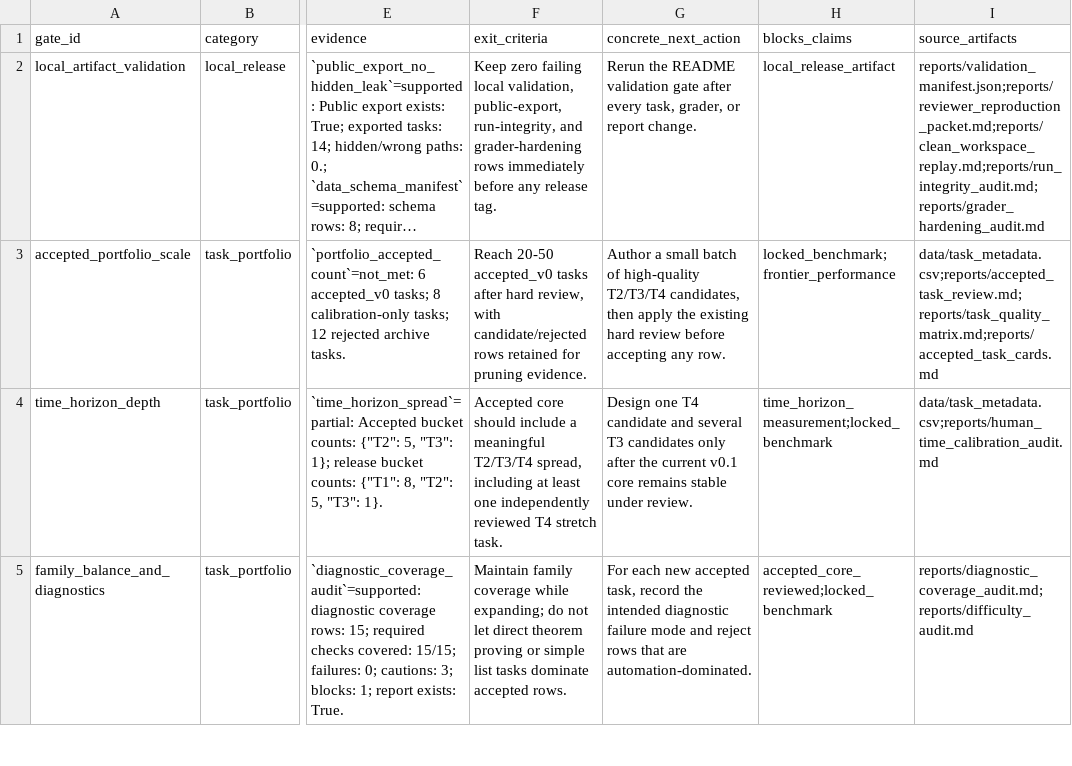
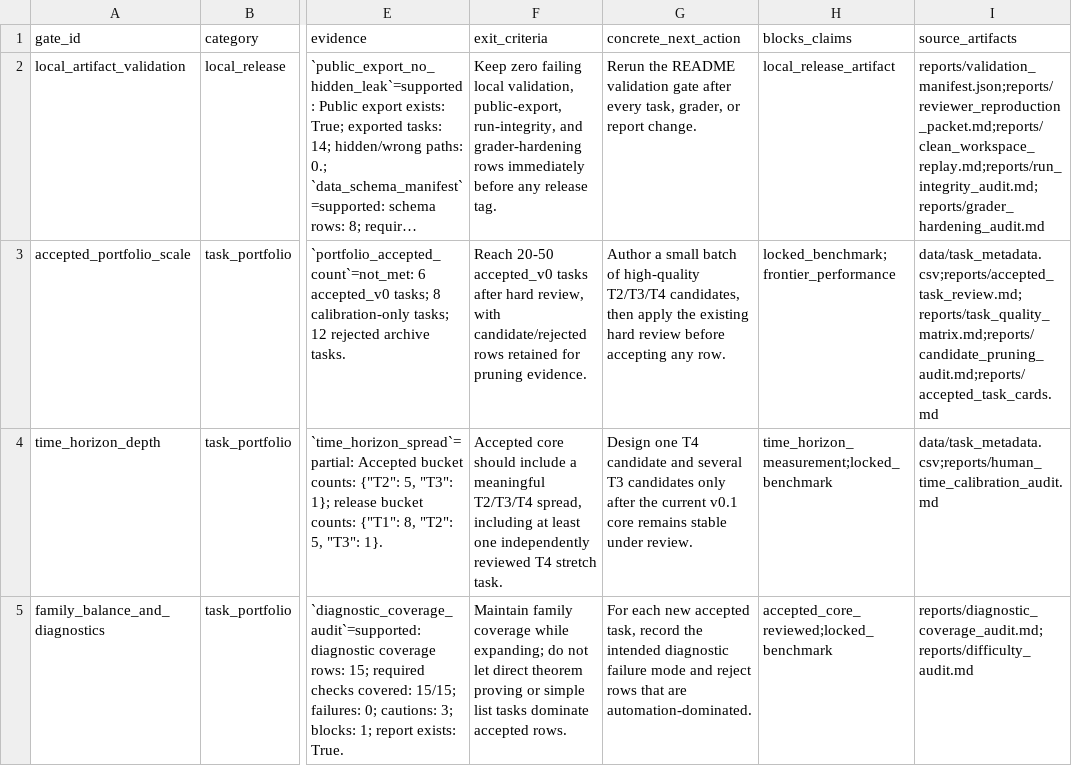
Before and after one commit to sebastian-griego/lean-time-horizon, a CSV file: data/freeze_readiness_roadmap.csv, drawn as a sheet; only a part is shown, gaps mark what is left out; long unchanged cells end in …; the diff covers the shown part only; the diff names each change by its address in the sheet, - before the commit and + after, or states it on an @@ line.

```diff
--- a/data/freeze_readiness_roadmap.csv
+++ b/data/freeze_readiness_roadmap.csv
-I3 (source_artifacts): data/task_metadata.csv;reports/accepted_task_review.md;reports/task_quality_matrix.md;reports/accepted_task_cards.md
+I3 (source_artifacts): data/task_metadata.csv;reports/accepted_task_review.md;reports/task_quality_matrix.md;reports/candidate_pruning_audit.md;reports/accepted_task_cards.md
```
Also changed, not shown: 1 edited cell elsewhere in this file, data/claim_authorization_matrix.csv, data/claim_evidence_audit.csv, 36 other files.
